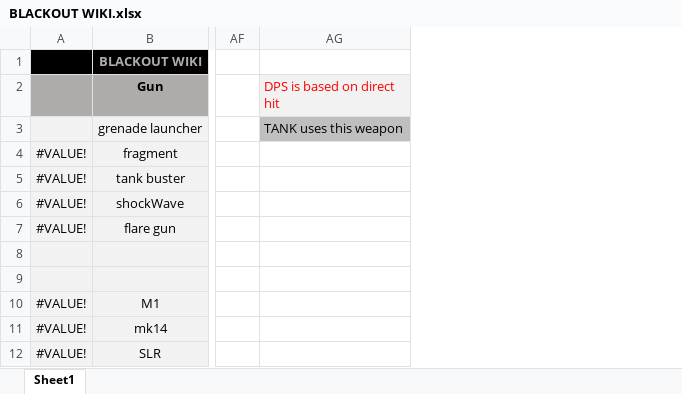
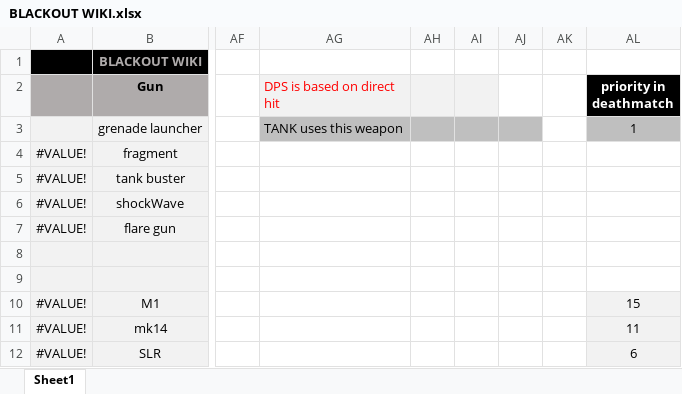
Before and after one commit to blueSparrow2000/blackout, an Excel workbook: BLACKOUT WIKI.xlsx, sheet Sheet1, drawn as a sheet; only a part is shown, gaps mark what is left out; values as stored, in another font and other column widths than the file's, no borders; charts and pictures not drawn; the diff names each change by its address in the sheet, - before the commit and + after, or states it on an @@ line.

```diff
--- a/BLACKOUT WIKI.xlsx (sheet Sheet1)
+++ b/BLACKOUT WIKI.xlsx (sheet Sheet1)
+column AH, empty
+column AI, empty
+column AJ, empty
+column AK, empty
+column AL (priority in deathmatch), rows 3-12: 1 |  |  |  |  |  |  | 15 | 11 | 6
```
Also changed, not shown: 2 other files.
